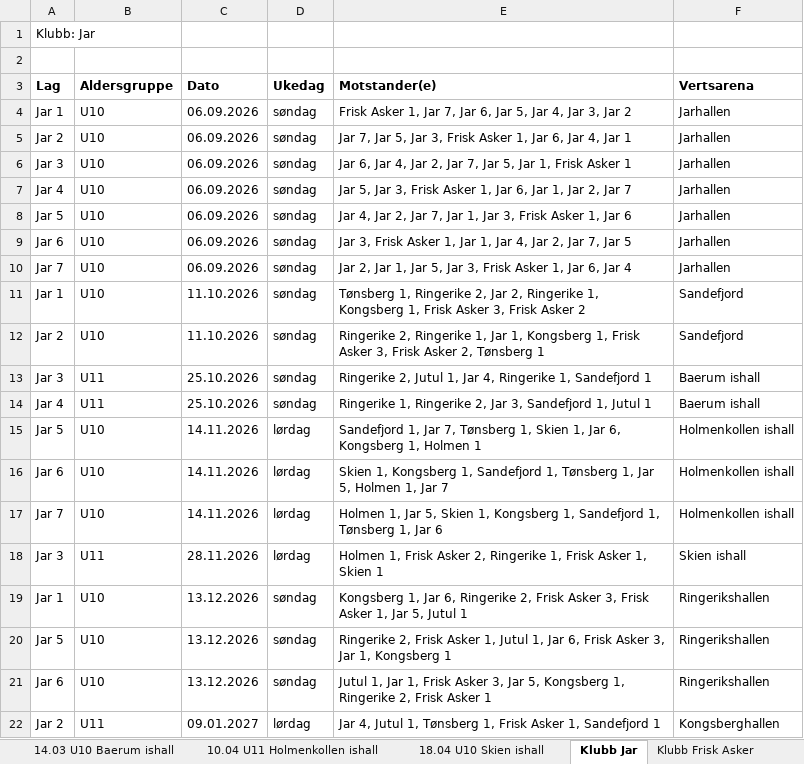
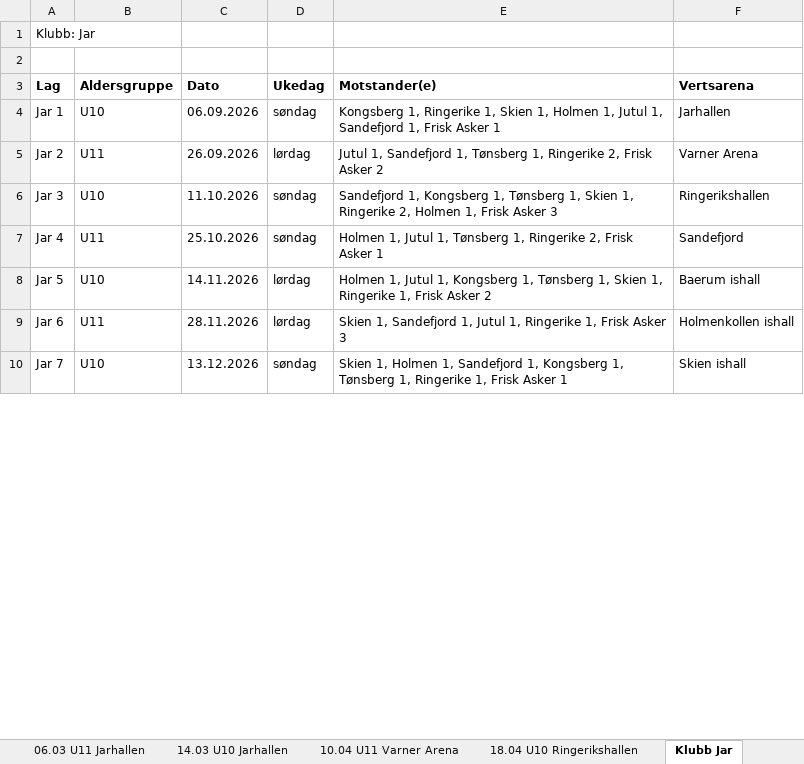
Before and after one commit to niclas-lindgren/hockey, an Excel workbook: export/season_plan.xlsx, sheet Klubb Jar, drawn as a sheet; only a part is shown; values as stored, in another font and other column widths than the file's, no borders; removed rows and columns are numbered as before the commit, all else as after; the diff covers the shown part only; the diff names each change by its address in the sheet, - before the commit and + after, or states it on an @@ line.

```diff
--- a/export/season_plan.xlsx (sheet Klubb Jar)
+++ b/export/season_plan.xlsx (sheet Klubb Jar)
-sheet tab: 14.03 U10 Baerum ishall
+sheet tab: 06.03 U11 Jarhallen
-sheet tab: 10.04 U11 Holmenkollen ishall
+sheet tab: 14.03 U10 Jarhallen
-sheet tab: 18.04 U10 Skien ishall
+sheet tab: 10.04 U11 Varner Arena
+sheet tab: 18.04 U10 Ringerikshallen
-E4 (Motstander(e)): Frisk Asker 1, Jar 7, Jar 6, Jar 5, Jar 4, Jar 3, Jar 2
+E4 (Motstander(e)): Kongsberg 1, Ringerike 1, Skien 1, Holmen 1, Jutul 1, Sandefjord 1, Frisk Asker 1
-B5 (Aldersgruppe): U10
+B5 (Aldersgruppe): U11
-C5 (Dato): 06.09.2026
+C5 (Dato): 26.09.2026
-D5 (Ukedag): søndag
+D5 (Ukedag): lørdag
-E5 (Motstander(e)): Jar 7, Jar 5, Jar 3, Frisk Asker 1, Jar 6, Jar 4, Jar 1
+E5 (Motstander(e)): Jutul 1, Sandefjord 1, Tønsberg 1, Ringerike 2, Frisk Asker 2
-F5 (Vertsarena): Jarhallen
+F5 (Vertsarena): Varner Arena
-C6 (Dato): 06.09.2026
+C6 (Dato): 11.10.2026
-E6 (Motstander(e)): Jar 6, Jar 4, Jar 2, Jar 7, Jar 5, Jar 1, Frisk Asker 1
+E6 (Motstander(e)): Sandefjord 1, Kongsberg 1, Tønsberg 1, Skien 1, Ringerike 2, Holmen 1, Frisk Asker 3
-F6 (Vertsarena): Jarhallen
+F6 (Vertsarena): Ringerikshallen
-row 7: Jar 4 | U10 | 06.09.2026 | søndag | Jar 5, Jar 3, Frisk Asker 1, Jar 6, Jar 1, Jar 2, Jar 7 | Jarhallen
-row 8: Jar 5 | U10 | 06.09.2026 | søndag | Jar 4, Jar 2, Jar 7, Jar 1, Jar 3, Frisk Asker 1, Jar 6 | Jarhallen
-row 9: Jar 6 | U10 | 06.09.2026 | søndag | Jar 3, Frisk Asker 1, Jar 1, Jar 4, Jar 2, Jar 7, Jar 5 | Jarhallen
-row 10: Jar 7 | U10 | 06.09.2026 | søndag | Jar 2, Jar 1, Jar 5, Jar 3, Frisk Asker 1, Jar 6, Jar 4 | Jarhallen
-row 11: Jar 1 | U10 | 11.10.2026 | søndag | Tønsberg 1, Ringerike 2, Jar 2, Ringerike 1, Kongsberg 1, Frisk Asker 3, Frisk Asker 2 | Sandefjord
-row 12: Jar 2 | U10 | 11.10.2026 | søndag | Ringerike 2, Ringerike 1, Jar 1, Kongsberg 1, Frisk Asker 3, Frisk Asker 2, Tønsberg 1 | Sandefjord
-row 13: Jar 3 | U11 | 25.10.2026 | søndag | Ringerike 2, Jutul 1, Jar 4, Ringerike 1, Sandefjord 1 | Baerum ishall
-E7 (Motstander(e)): Ringerike 1, Ringerike 2, Jar 3, Sandefjord 1, Jutul 1
+E7 (Motstander(e)): Holmen 1, Jutul 1, Tønsberg 1, Ringerike 2, Frisk Asker 1
-F7 (Vertsarena): Baerum ishall
+F7 (Vertsarena): Sandefjord
-E8 (Motstander(e)): Sandefjord 1, Jar 7, Tønsberg 1, Skien 1, Jar 6, Kongsberg 1, Holmen 1
+E8 (Motstander(e)): Holmen 1, Jutul 1, Kongsberg 1, Tønsberg 1, Skien 1, Ringerike 1, Frisk Asker 2
-F8 (Vertsarena): Holmenkollen ishall
+F8 (Vertsarena): Baerum ishall
-B9 (Aldersgruppe): U10
+B9 (Aldersgruppe): U11
-C9 (Dato): 14.11.2026
+C9 (Dato): 28.11.2026
-E9 (Motstander(e)): Skien 1, Kongsberg 1, Sandefjord 1, Tønsberg 1, Jar 5, Holmen 1, Jar 7
+E9 (Motstander(e)): Skien 1, Sandefjord 1, Jutul 1, Ringerike 1, Frisk Asker 3
-C10 (Dato): 14.11.2026
+C10 (Dato): 13.12.2026
-D10 (Ukedag): lørdag
+D10 (Ukedag): søndag
-E10 (Motstander(e)): Holmen 1, Jar 5, Skien 1, Kongsberg 1, Sandefjord 1, Tønsberg 1, Jar 6
+E10 (Motstander(e)): Skien 1, Holmen 1, Sandefjord 1, Kongsberg 1, Tønsberg 1, Ringerike 1, Frisk Asker 1
-F10 (Vertsarena): Holmenkollen ishall
+F10 (Vertsarena): Skien ishall
-row 18: Jar 3 | U11 | 28.11.2026 | lørdag | Holmen 1, Frisk Asker 2, Ringerike 1, Frisk Asker 1, Skien 1 | Skien ishall
-row 19: Jar 1 | U10 | 13.12.2026 | søndag | Kongsberg 1, Jar 6, Ringerike 2, Frisk Asker 3, Frisk Asker 1, Jar 5, Jutul 1 | Ringerikshallen
-row 20: Jar 5 | U10 | 13.12.2026 | søndag | Ringerike 2, Frisk Asker 1, Jutul 1, Jar 6, Frisk Asker 3, Jar 1, Kongsberg 1 | Ringerikshallen
-row 21: Jar 6 | U10 | 13.12.2026 | søndag | Jutul 1, Jar 1, Frisk Asker 3, Jar 5, Kongsberg 1, Ringerike 2, Frisk Asker 1 | Ringerikshallen
-row 22: Jar 2 | U11 | 09.01.2027 | lørdag | Jar 4, Jutul 1, Tønsberg 1, Frisk Asker 1, Sandefjord 1 | Kongsberghallen
```
Also changed, not shown: 13 removed rows and 22 edited cells elsewhere in this sheet, sheet 06.09 U10 Jarhallen, sheet 16.01 U10 Tonsberghallen, sheet 14.03 U10 Jarhallen, sheet 28.11 U11 Holmenkollen ishall, sheet 11.10 U10 Ringerikshallen, sheet 25.10 U11 Sandefjord, 16 more sheets, other sheet tabs, 14 other files.
